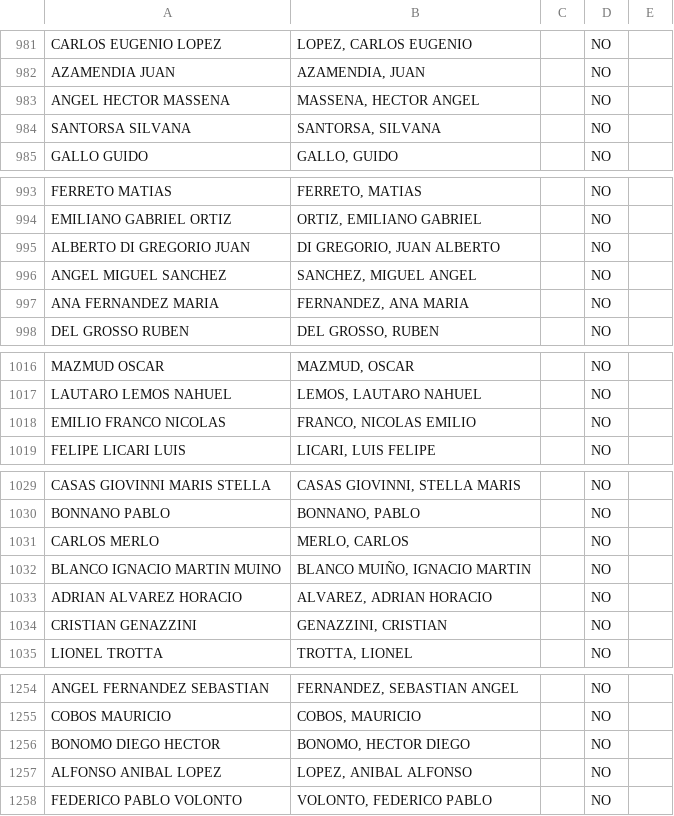
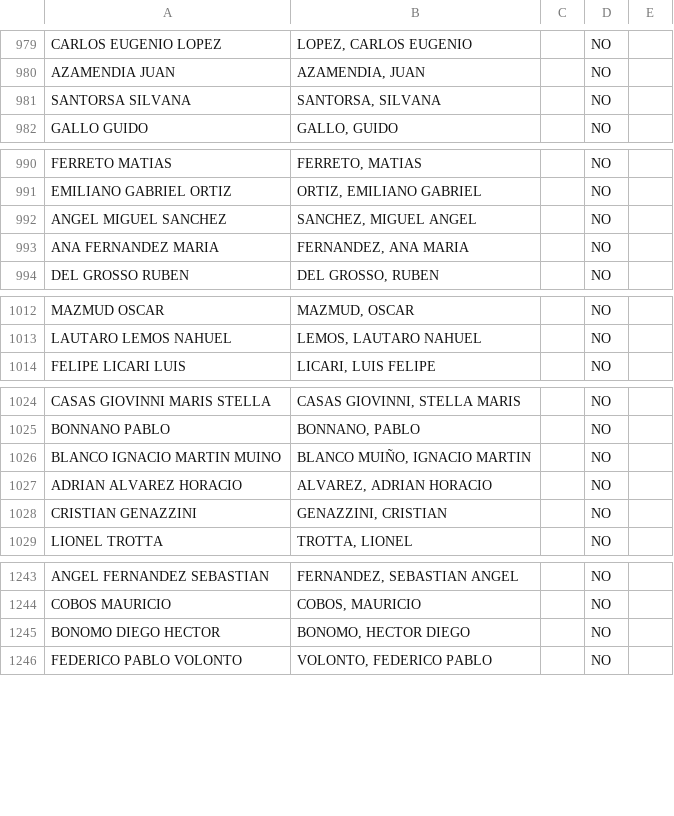
Before and after one commit to chagasalo/HistoricoCD_SL, a CSV file: public/candidates.csv, drawn as a sheet; only a part is shown, gaps mark what is left out; removed rows and columns are numbered as before the commit, all else as after; the diff covers the shown part only; the diff names each change by its address in the sheet, - before the commit and + after, or states it on an @@ line.

```diff
--- a/public/candidates.csv
+++ b/public/candidates.csv
-row 983: ANGEL HECTOR MASSENA | MASSENA, HECTOR ANGEL |  | NO
-row 995: ALBERTO DI GREGORIO JUAN | DI GREGORIO, JUAN ALBERTO |  | NO
-row 1018: EMILIO FRANCO NICOLAS | FRANCO, NICOLAS EMILIO |  | NO
-row 1031: CARLOS MERLO | MERLO, CARLOS |  | NO
-row 1257: ALFONSO ANIBAL LOPEZ | LOPEZ, ANIBAL ALFONSO |  | NO
```
Also changed, not shown: 1 added row, 15 removed rows, 3 moved rows and 20 edited cells elsewhere in this file, public/history.csv, 4 other files.
